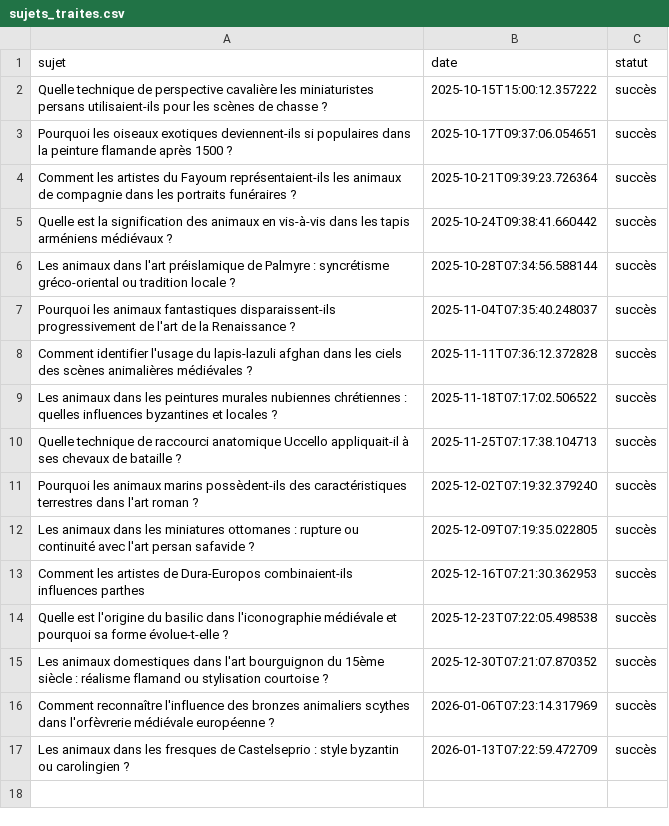
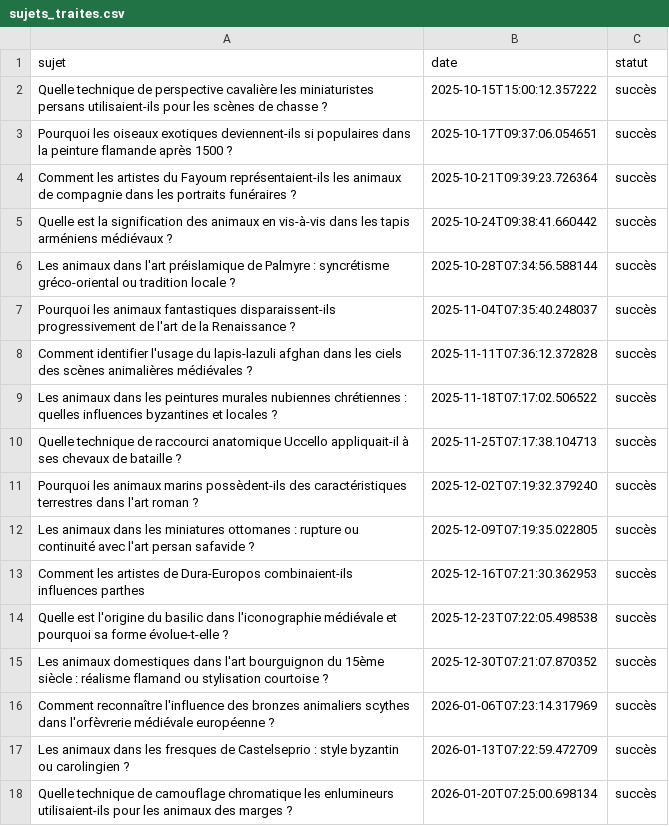
Before and after one commit to Metalosmose21/Animaux-4, a CSV file: sujets_traites.csv, drawn as a sheet; the diff names each change by its address in the sheet, - before the commit and + after, or states it on an @@ line.

```diff
--- a/sujets_traites.csv
+++ b/sujets_traites.csv
+row 18: Quelle technique de camouflage chromatique les enlumineurs utilisaient-ils pour les animaux des marges ? | 2026-01-20T07:25:00.698134 | succès
```
Also changed, not shown: sujets.csv.
